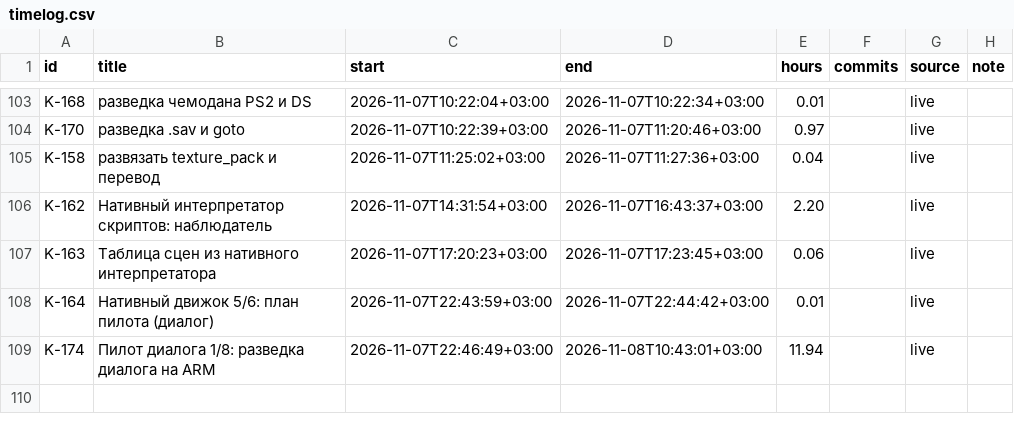
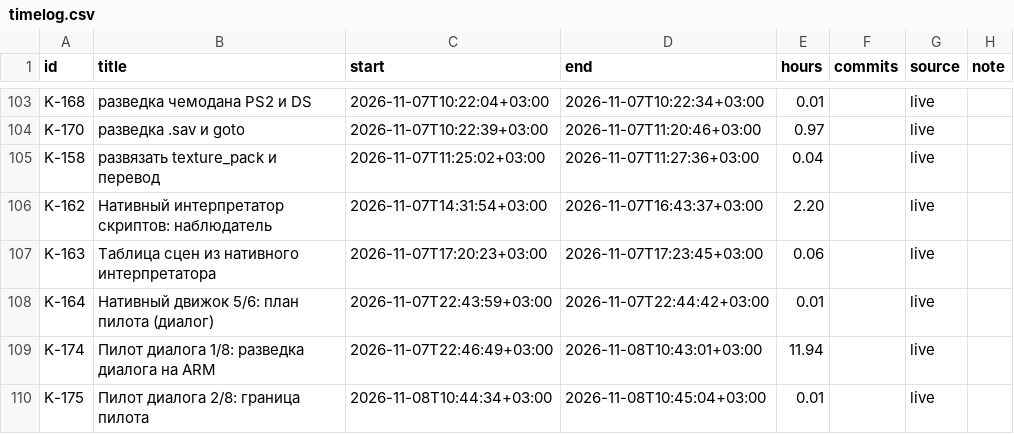
Before and after one commit to DmitriiTrifonov/sunpetal, a CSV file: tools/roadmap/timelog.csv, drawn as a sheet; only a part is shown, gaps mark what is left out; the diff names each change by its address in the sheet, - before the commit and + after, or states it on an @@ line.

```diff
--- a/tools/roadmap/timelog.csv
+++ b/tools/roadmap/timelog.csv
+row 110: K-175 | Пилот диалога 2/8: граница пилота | 2026-11-08T10:44:34+03:00 | 2026-11-08T10:45:04+03:00 | 0.01 |  | live
```
Also changed, not shown: 3 other files.
